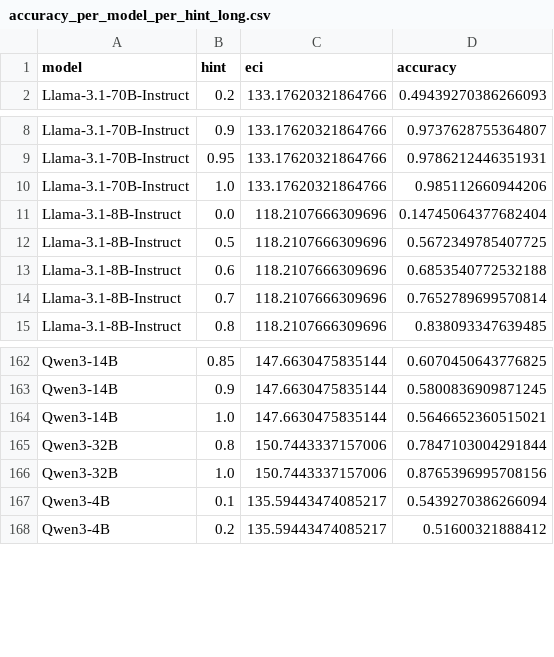
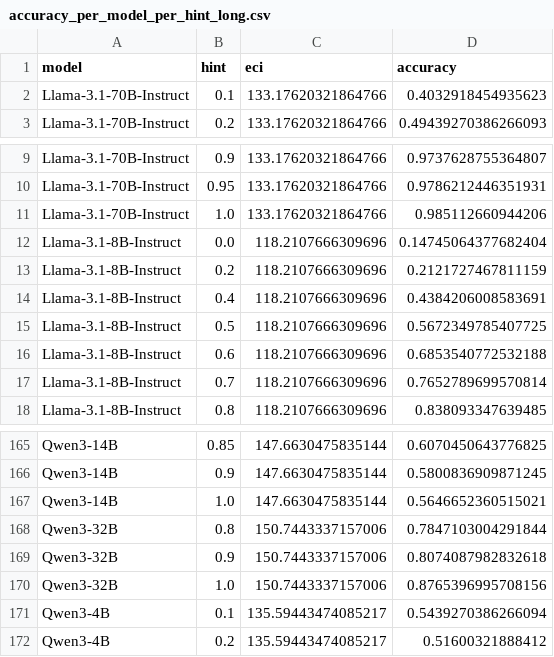
Before and after one commit to Christine8888/emergent-doordash, a CSV file: suze_experiments/20260307/accuracy_per_model_per_hint_long.csv, drawn as a sheet; only a part is shown, gaps mark what is left out.

Commit message:
new plots, figuring out low qwen accuracy

```diff
--- a/suze_experiments/20260307/accuracy_per_model_per_hint_long.csv
+++ b/suze_experiments/20260307/accuracy_per_model_per_hint_long.csv
@@ -1,2 +1,3 @@
 model,hint,eci,accuracy
+Llama-3.1-70B-Instruct,0.1,133.17620321864766,0.4032918454935623
 Llama-3.1-70B-Instruct,0.2,133.17620321864766,0.49439270386266093
@@ -11,2 +12,4 @@ Llama-3.1-70B-Instruct,1.0,133.17620321864766,0.985112660944206
 Llama-3.1-8B-Instruct,0.0,118.2107666309696,0.14745064377682404
+Llama-3.1-8B-Instruct,0.2,118.2107666309696,0.2121727467811159
+Llama-3.1-8B-Instruct,0.4,118.2107666309696,0.4384206008583691
 Llama-3.1-8B-Instruct,0.5,118.2107666309696,0.5672349785407725
@@ -165,2 +168,3 @@ Qwen3-14B,1.0,147.6630475835144,0.5646652360515021
 Qwen3-32B,0.8,150.7443337157006,0.7847103004291844
+Qwen3-32B,0.9,150.7443337157006,0.8074087982832618
 Qwen3-32B,1.0,150.7443337157006,0.8765396995708156
```
Also changed, not shown: suze_experiments/20260307/accuracy_per_model_per_hint.csv, suze_experiments/20260307/raw_hint_summary.csv, 6 other files.
